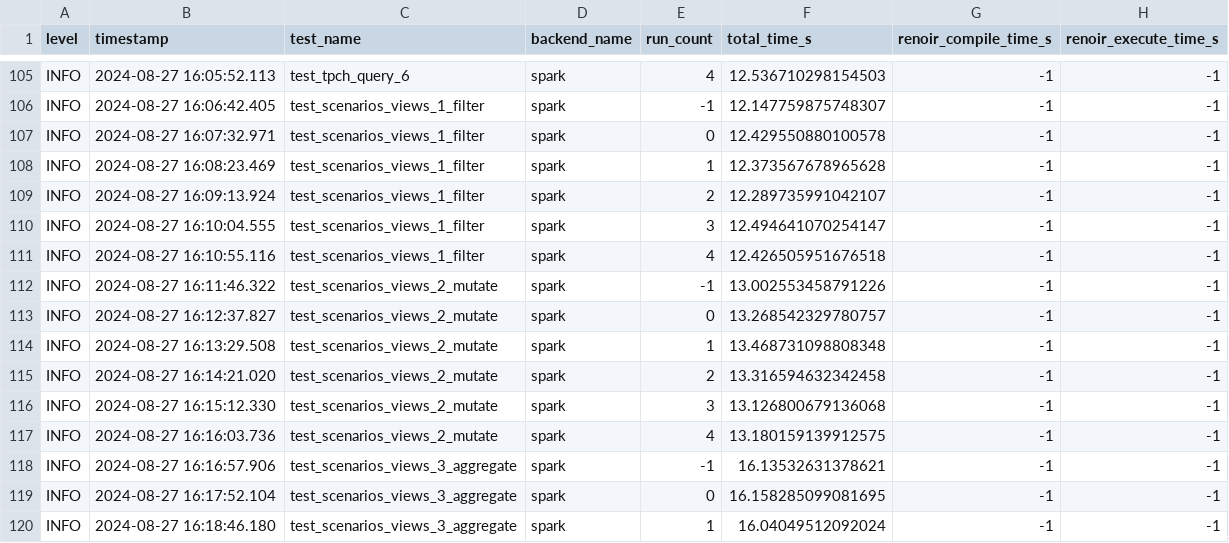
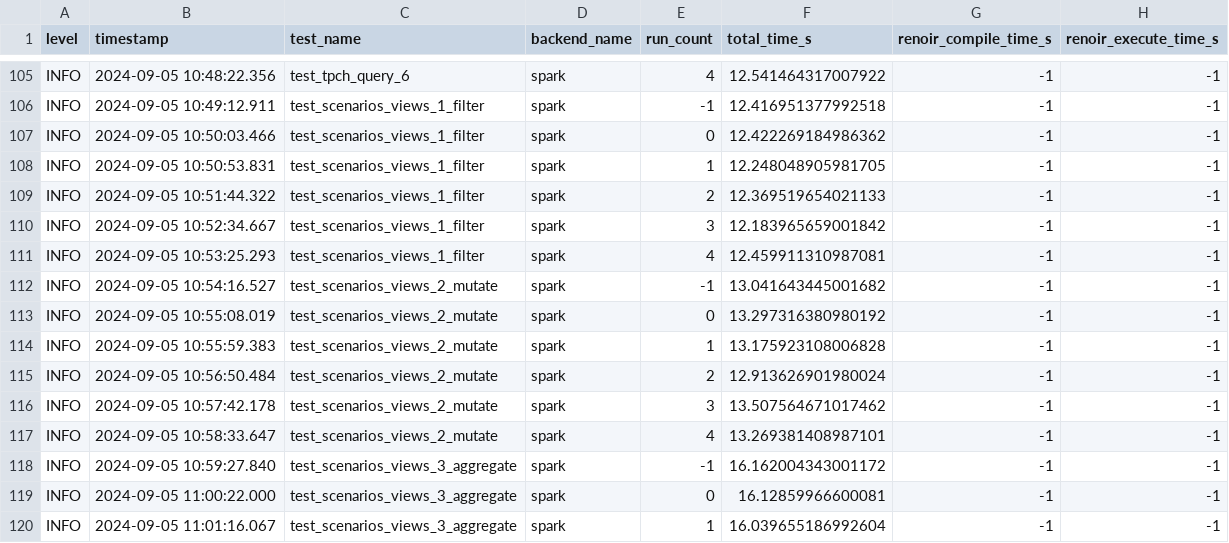
Before and after one commit to carloronconi/ibis-renoir-compiler, a CSV file: log/scenario/10M_s2_sola1_v1/codegen_log.csv, drawn as a sheet; only a part is shown, gaps mark what is left out; the diff covers the shown part only; the diff names each change by its address in the sheet, - before the commit and + after, or states it on an @@ line.

```diff
--- a/log/scenario/10M_s2_sola1_v1/codegen_log.csv
+++ b/log/scenario/10M_s2_sola1_v1/codegen_log.csv
-B105 (timestamp): 2024-08-27 16:05:52.113
+B105 (timestamp): 2024-09-05 10:48:22.356
-F105 (total_time_s): 12.536710298154503
+F105 (total_time_s): 12.541464317007922
-B106 (timestamp): 2024-08-27 16:06:42.405
+B106 (timestamp): 2024-09-05 10:49:12.911
-F106 (total_time_s): 12.147759875748307
+F106 (total_time_s): 12.416951377992518
-B107 (timestamp): 2024-08-27 16:07:32.971
+B107 (timestamp): 2024-09-05 10:50:03.466
-F107 (total_time_s): 12.429550880100578
+F107 (total_time_s): 12.422269184986362
-B108 (timestamp): 2024-08-27 16:08:23.469
+B108 (timestamp): 2024-09-05 10:50:53.831
-F108 (total_time_s): 12.373567678965628
+F108 (total_time_s): 12.248048905981705
-B109 (timestamp): 2024-08-27 16:09:13.924
+B109 (timestamp): 2024-09-05 10:51:44.322
-F109 (total_time_s): 12.289735991042107
+F109 (total_time_s): 12.369519654021133
-B110 (timestamp): 2024-08-27 16:10:04.555
+B110 (timestamp): 2024-09-05 10:52:34.667
-F110 (total_time_s): 12.494641070254147
+F110 (total_time_s): 12.183965659001842
-B111 (timestamp): 2024-08-27 16:10:55.116
+B111 (timestamp): 2024-09-05 10:53:25.293
-F111 (total_time_s): 12.426505951676518
+F111 (total_time_s): 12.459911310987081
-B112 (timestamp): 2024-08-27 16:11:46.322
+B112 (timestamp): 2024-09-05 10:54:16.527
-F112 (total_time_s): 13.002553458791226
+F112 (total_time_s): 13.041643445001682
-B113 (timestamp): 2024-08-27 16:12:37.827
+B113 (timestamp): 2024-09-05 10:55:08.019
-F113 (total_time_s): 13.268542329780757
+F113 (total_time_s): 13.297316380980192
-B114 (timestamp): 2024-08-27 16:13:29.508
+B114 (timestamp): 2024-09-05 10:55:59.383
-F114 (total_time_s): 13.468731098808348
+F114 (total_time_s): 13.175923108006828
-B115 (timestamp): 2024-08-27 16:14:21.020
+B115 (timestamp): 2024-09-05 10:56:50.484
-F115 (total_time_s): 13.316594632342458
+F115 (total_time_s): 12.913626901980024
-B116 (timestamp): 2024-08-27 16:15:12.330
+B116 (timestamp): 2024-09-05 10:57:42.178
-F116 (total_time_s): 13.126800679136068
+F116 (total_time_s): 13.507564671017462
-B117 (timestamp): 2024-08-27 16:16:03.736
+B117 (timestamp): 2024-09-05 10:58:33.647
-F117 (total_time_s): 13.180159139912575
+F117 (total_time_s): 13.269381408987101
-B118 (timestamp): 2024-08-27 16:16:57.906
+B118 (timestamp): 2024-09-05 10:59:27.840
-F118 (total_time_s): 16.13532631378621
+F118 (total_time_s): 16.162004343001172
-B119 (timestamp): 2024-08-27 16:17:52.104
+B119 (timestamp): 2024-09-05 11:00:22.000
-F119 (total_time_s): 16.158285099081695
+F119 (total_time_s): 16.12859966600081
-B120 (timestamp): 2024-08-27 16:18:46.180
+B120 (timestamp): 2024-09-05 11:01:16.067
-F120 (total_time_s): 16.04049512092024
+F120 (total_time_s): 16.039655186992604
```
Also changed, not shown: 85 edited cells elsewhere in this file.
